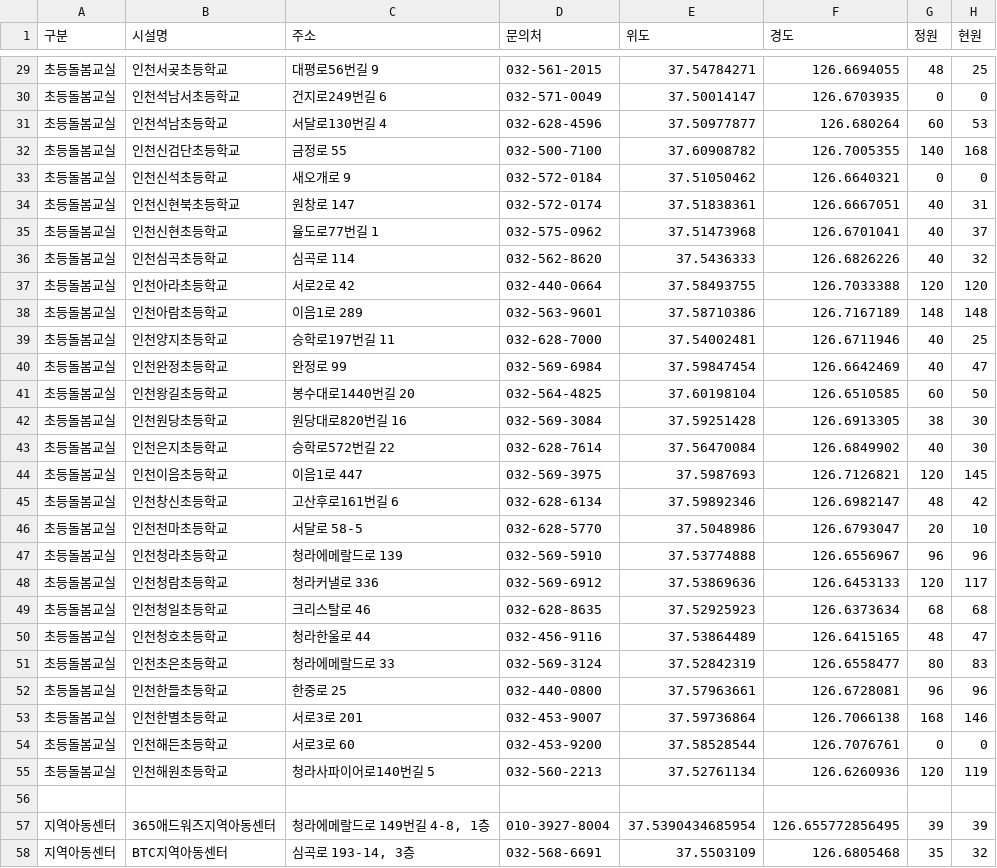
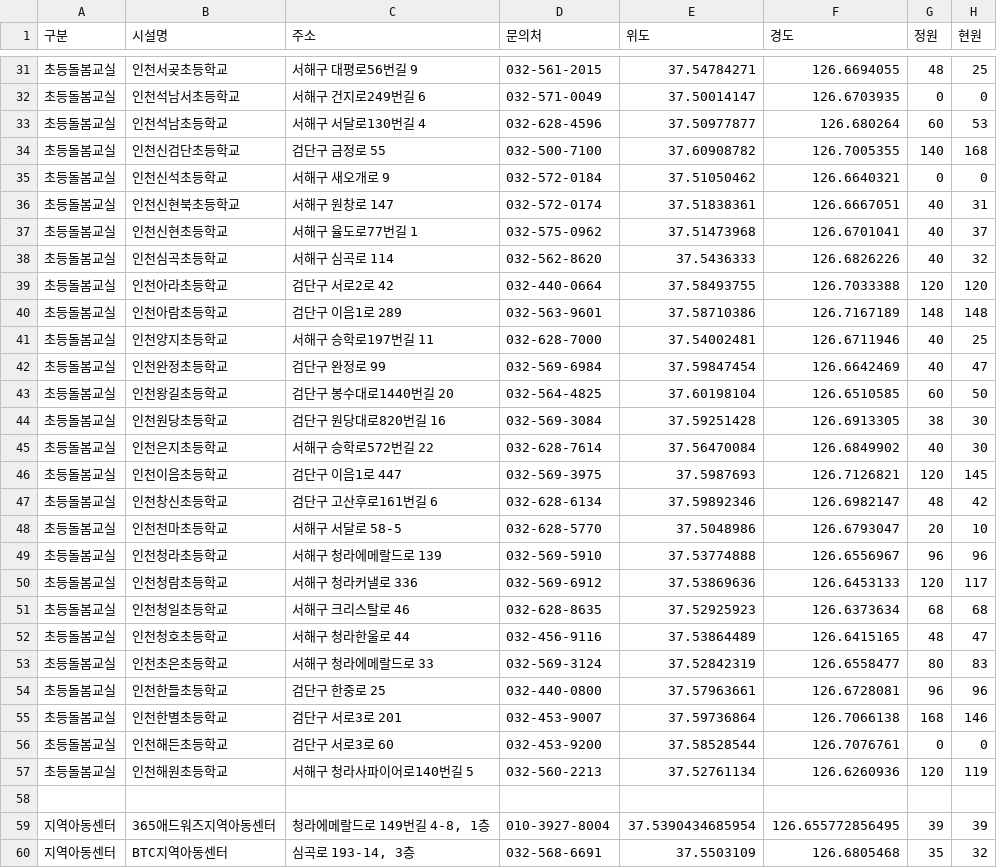
Before and after one commit to lih0606/signal, a CSV file: sbsignal.csv, drawn as a sheet; only a part is shown, gaps mark what is left out; the diff covers the shown part only.

Commit message:
Update sbsignal.csv

```diff
--- a/sbsignal.csv
+++ b/sbsignal.csv
@@ -29,28 +31,28 @@
-초등돌봄교실,인천서곶초등학교,대평로56번길 9,032-561-2015,37.54784271,126.6694055,48,25
-초등돌봄교실,인천석남서초등학교,건지로249번길 6,032-571-0049,37.50014147,126.6703935,0,0
-초등돌봄교실,인천석남초등학교,서달로130번길 4,032-628-4596,37.50977877,126.680264,60,53
-초등돌봄교실,인천신검단초등학교,금정로 55,032-500-7100,37.60908782,126.7005355,140,168
-초등돌봄교실,인천신석초등학교,새오개로 9,032-572-0184,37.51050462,126.6640321,0,0
-초등돌봄교실,인천신현북초등학교,원창로 147,032-572-0174,37.51838361,126.6667051,40,31
-초등돌봄교실,인천신현초등학교,율도로77번길 1,032-575-0962,37.51473968,126.6701041,40,37
-초등돌봄교실,인천심곡초등학교,심곡로 114,032-562-8620,37.5436333,126.6826226,40,32
-초등돌봄교실,인천아라초등학교,서로2로 42,032-440-0664,37.58493755,126.7033388,120,120
-초등돌봄교실,인천아람초등학교,이음1로 289,032-563-9601,37.58710386,126.7167189,148,148
-초등돌봄교실,인천양지초등학교,승학로197번길 11,032-628-7000,37.54002481,126.6711946,40,25
-초등돌봄교실,인천완정초등학교,완정로 99,032-569-6984,37.59847454,126.6642469,40,47
-초등돌봄교실,인천왕길초등학교,봉수대로1440번길 20,032-564-4825,37.60198104,126.6510585,60,50
-초등돌봄교실,인천원당초등학교,원당대로820번길 16,032-569-3084,37.59251428,126.6913305,38,30
-초등돌봄교실,인천은지초등학교,승학로572번길 22,032-628-7614,37.56470084,126.6849902,40,30
-초등돌봄교실,인천이음초등학교,이음1로 447,032-569-3975,37.5987693,126.7126821,120,145
-초등돌봄교실,인천창신초등학교,고산후로161번길 6,032-628-6134,37.59892346,126.6982147,48,42
-초등돌봄교실,인천천마초등학교,서달로 58-5,032-628-5770,37.5048986,126.6793047,20,10
-초등돌봄교실,인천청라초등학교,청라에메랄드로 139,032-569-5910,37.53774888,126.6556967,96,96
-초등돌봄교실,인천청람초등학교,청라커낼로 336,032-569-6912,37.53869636,126.6453133,120,117
-초등돌봄교실,인천청일초등학교,크리스탈로 46,032-628-8635,37.52925923,126.6373634,68,68
-초등돌봄교실,인천청호초등학교,청라한울로 44,032-456-9116,37.53864489,126.6415165,48,47
-초등돌봄교실,인천초은초등학교,청라에메랄드로 33,032-569-3124,37.52842319,126.6558477,80,83
-초등돌봄교실,인천한들초등학교,한중로 25,032-440-0800,37.57963661,126.6728081,96,96
-초등돌봄교실,인천한별초등학교,서로3로 201,032-453-9007,37.59736864,126.7066138,168,146
-초등돌봄교실,인천해든초등학교,서로3로 60,032-453-9200,37.58528544,126.7076761,0,0
-초등돌봄교실,인천해원초등학교,청라사파이어로140번길 5,032-560-2213,37.52761134,126.6260936,120,119
+초등돌봄교실,인천서곶초등학교,서해구 대평로56번길 9,032-561-2015,37.54784271,126.6694055,48,25
+초등돌봄교실,인천석남서초등학교,서해구 건지로249번길 6,032-571-0049,37.50014147,126.6703935,0,0
+초등돌봄교실,인천석남초등학교,서해구 서달로130번길 4,032-628-4596,37.50977877,126.680264,60,53
+초등돌봄교실,인천신검단초등학교,검단구 금정로 55,032-500-7100,37.60908782,126.7005355,140,168
+초등돌봄교실,인천신석초등학교,서해구 새오개로 9,032-572-0184,37.51050462,126.6640321,0,0
+초등돌봄교실,인천신현북초등학교,서해구 원창로 147,032-572-0174,37.51838361,126.6667051,40,31
+초등돌봄교실,인천신현초등학교,서해구 율도로77번길 1,032-575-0962,37.51473968,126.6701041,40,37
+초등돌봄교실,인천심곡초등학교,서해구 심곡로 114,032-562-8620,37.5436333,126.6826226,40,32
+초등돌봄교실,인천아라초등학교,검단구 서로2로 42,032-440-0664,37.58493755,126.7033388,120,120
+초등돌봄교실,인천아람초등학교,검단구 이음1로 289,032-563-9601,37.58710386,126.7167189,148,148
+초등돌봄교실,인천양지초등학교,서해구 승학로197번길 11,032-628-7000,37.54002481,126.6711946,40,25
+초등돌봄교실,인천완정초등학교,검단구 완정로 99,032-569-6984,37.59847454,126.6642469,40,47
+초등돌봄교실,인천왕길초등학교,검단구 봉수대로1440번길 20,032-564-4825,37.60198104,126.6510585,60,50
+초등돌봄교실,인천원당초등학교,검단구 원당대로820번길 16,032-569-3084,37.59251428,126.6913305,38,30
+초등돌봄교실,인천은지초등학교,서해구 승학로572번길 22,032-628-7614,37.56470084,126.6849902,40,30
+초등돌봄교실,인천이음초등학교,검단구 이음1로 447,032-569-3975,37.5987693,126.7126821,120,145
+초등돌봄교실,인천창신초등학교,검단구 고산후로161번길 6,032-628-6134,37.59892346,126.6982147,48,42
+초등돌봄교실,인천천마초등학교,서해구 서달로 58-5,032-628-5770,37.5048986,126.6793047,20,10
+초등돌봄교실,인천청라초등학교,서해구 청라에메랄드로 139,032-569-5910,37.53774888,126.6556967,96,96
+초등돌봄교실,인천청람초등학교,서해구 청라커낼로 336,032-569-6912,37.53869636,126.6453133,120,117
+초등돌봄교실,인천청일초등학교,서해구 크리스탈로 46,032-628-8635,37.52925923,126.6373634,68,68
+초등돌봄교실,인천청호초등학교,서해구 청라한울로 44,032-456-9116,37.53864489,126.6415165,48,47
+초등돌봄교실,인천초은초등학교,서해구 청라에메랄드로 33,032-569-3124,37.52842319,126.6558477,80,83
+초등돌봄교실,인천한들초등학교,검단구 한중로 25,032-440-0800,37.57963661,126.6728081,96,96
+초등돌봄교실,인천한별초등학교,검단구 서로3로 201,032-453-9007,37.59736864,126.7066138,168,146
+초등돌봄교실,인천해든초등학교,검단구 서로3로 60,032-453-9200,37.58528544,126.7076761,0,0
+초등돌봄교실,인천해원초등학교,서해구 청라사파이어로140번길 5,032-560-2213,37.52761134,126.6260936,120,119
 
```
Also changed, not shown: 2 added rows and 27 edited cells elsewhere in this file.
